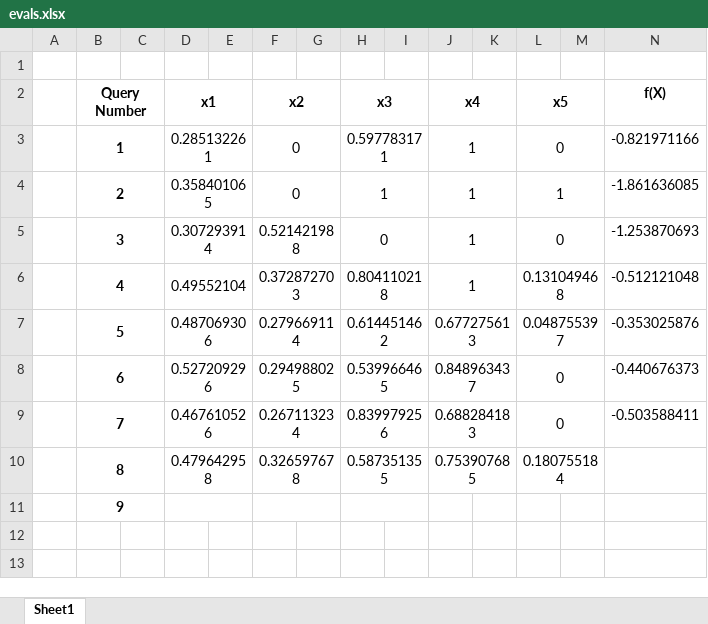
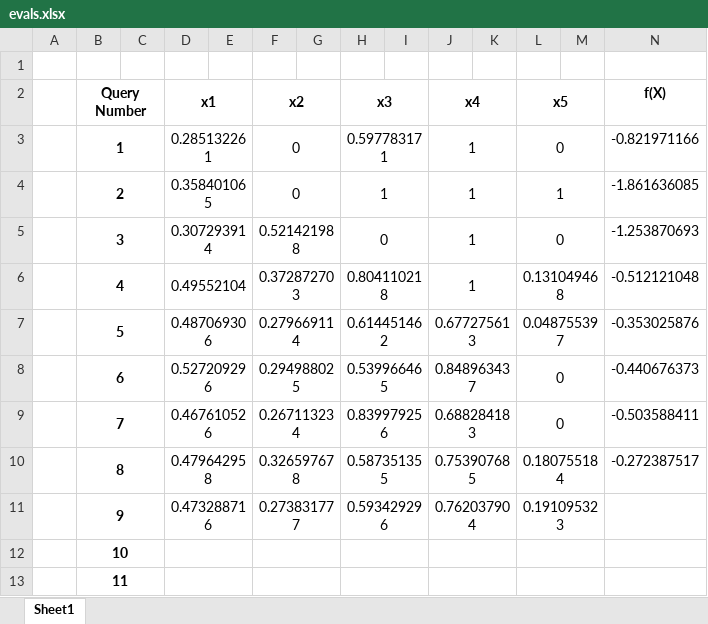
Before and after one commit to prithvi-ramrucha/Capstone-Project, an Excel workbook: Function 6/evals.xlsx, sheet Sheet1, drawn as a sheet; values as stored, in another font and other column widths than the file's, no borders; the diff names each change by its address in the sheet, - before the commit and + after, or states it on an @@ line.

```diff
--- a/Function 6/evals.xlsx (sheet Sheet1)
+++ b/Function 6/evals.xlsx (sheet Sheet1)
-N10 (f(X)): (empty)
+N10 (f(X)): -0.272387517
-D11 (x1): (empty)
+D11 (x1): 0.473288716
-F11 (x2): (empty)
+F11 (x2): 0.273831777
-H11 (x3): (empty)
+H11 (x3): 0.593429296
-J11 (x4): (empty)
+J11 (x4): 0.762037904
+J11:K11 merged
-L11 (x5): (empty)
+L11 (x5): 0.191095323
+L11:M11 merged
+row 12:  | 10
+row 13:  | 11
```
Also changed, not shown: Function 5/evals.xlsx, Function 7/evals.xlsx, 11 other files.
